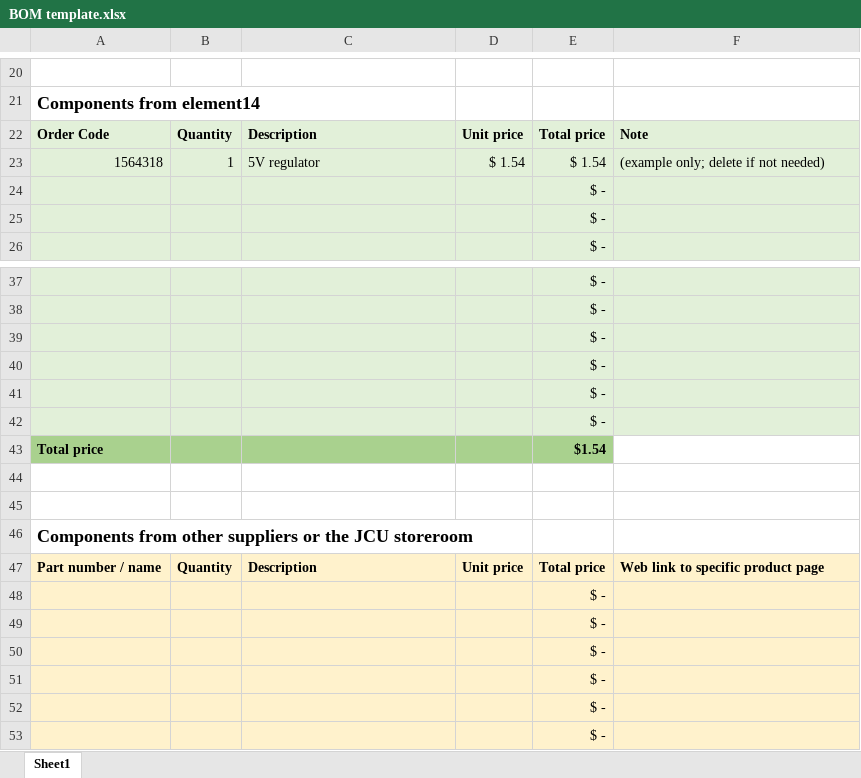
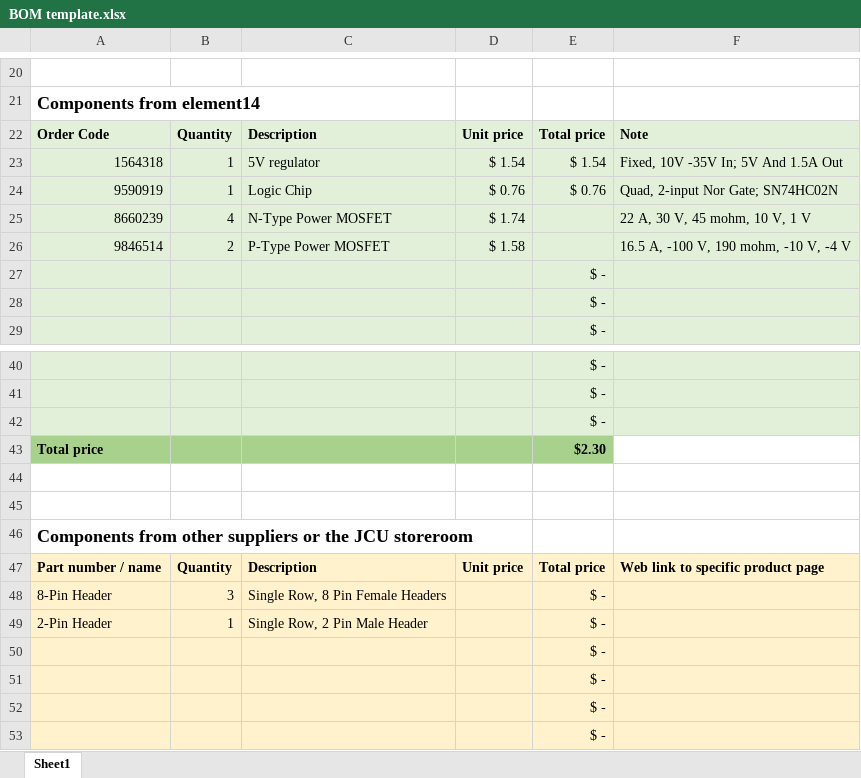
Before and after one commit to siennaprice/CC2511_AssignmentGroup, an Excel workbook: BOM template.xlsx, sheet Sheet1, drawn as a sheet; only a part is shown, gaps mark what is left out; values as stored, in another font and other column widths than the file's, no borders; removed rows and columns are numbered as before the commit, all else as after; the diff names each change by its address in the sheet, - before the commit and + after, or states it on an @@ line.

```diff
--- a/BOM template.xlsx (sheet Sheet1)
+++ b/BOM template.xlsx (sheet Sheet1)
-F23: (example only; delete if not needed)
+F23: Fixed, 10V -35V In; 5V And 1.5A Out
+row 24: 9590919 | 1 | Logic Chip | $ 0.76 | $ 0.76 | Quad, 2-input Nor Gate; SN74HC02N
+row 25: 8660239 | 4 | N-Type Power MOSFET | $ 1.74 |  | 22 A, 30 V, 45 mohm, 10 V, 1 V
+row 26: 9846514 | 2 | P-Type Power MOSFET | $ 1.58 |  | 16.5 A, -100 V, 190 mohm, -10 V, -4 V
-row 40:  |  |  |  | $ -
-row 41:  |  |  |  | $ -
-row 42:  |  |  |  | $ -
-E43: $1.54
+E43: $2.30
-row 48:  |  |  |  | $ -
-row 49:  |  |  |  | $ -
+row 48: 8-Pin Header | 3 | Single Row, 8 Pin Female Headers |  | $ -
+row 49: 2-Pin Header | 1 | Single Row, 2 Pin Male Header |  | $ -
```
Also changed, not shown: formulas that keep their value, 3 other files.
